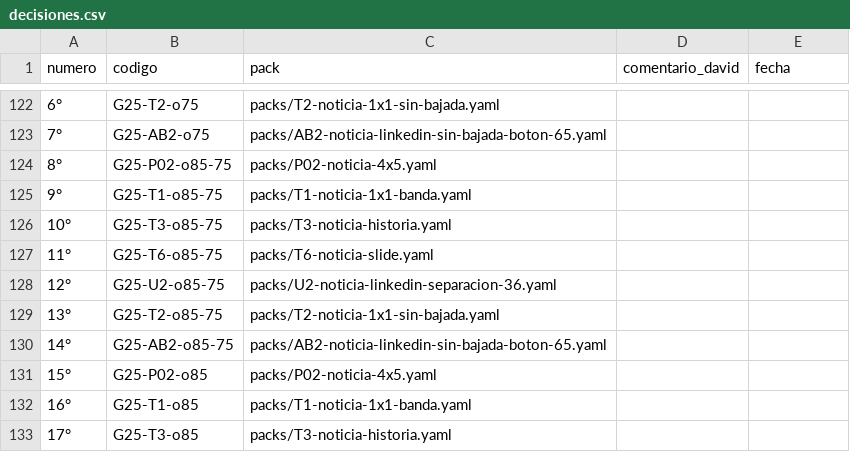
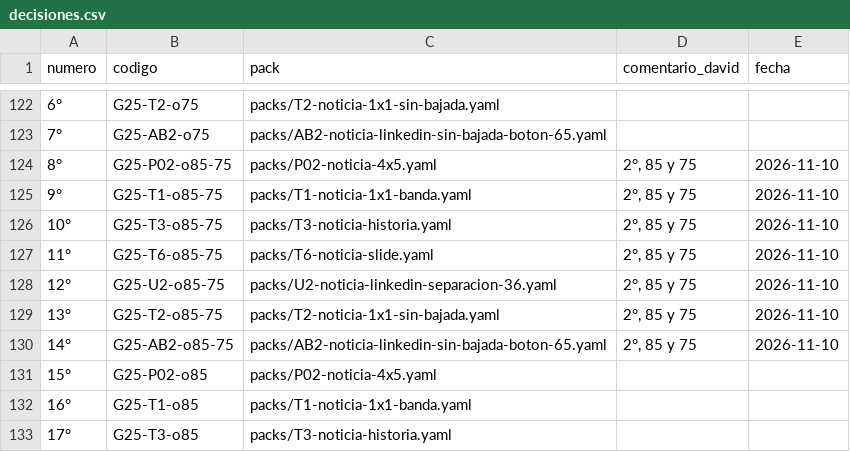
Before and after one commit to Umbral-Bot/umbral-agent-stack, a CSV file: labs/motor-piezas/decisiones.csv, drawn as a sheet; only a part is shown, gaps mark what is left out.

```diff
--- a/labs/motor-piezas/decisiones.csv
+++ b/labs/motor-piezas/decisiones.csv
@@ -123,9 +123,9 @@ numero,codigo,pack,comentario_david,fecha
 7°,G25-AB2-o75,packs/AB2-noticia-linkedin-sin-bajada-boton-65.yaml,,
-8°,G25-P02-o85-75,packs/P02-noticia-4x5.yaml,,
-9°,G25-T1-o85-75,packs/T1-noticia-1x1-banda.yaml,,
-10°,G25-T3-o85-75,packs/T3-noticia-historia.yaml,,
-11°,G25-T6-o85-75,packs/T6-noticia-slide.yaml,,
-12°,G25-U2-o85-75,packs/U2-noticia-linkedin-separacion-36.yaml,,
-13°,G25-T2-o85-75,packs/T2-noticia-1x1-sin-bajada.yaml,,
-14°,G25-AB2-o85-75,packs/AB2-noticia-linkedin-sin-bajada-boton-65.yaml,,
+8°,G25-P02-o85-75,packs/P02-noticia-4x5.yaml,"2°, 85 y 75",2026-11-10
+9°,G25-T1-o85-75,packs/T1-noticia-1x1-banda.yaml,"2°, 85 y 75",2026-11-10
+10°,G25-T3-o85-75,packs/T3-noticia-historia.yaml,"2°, 85 y 75",2026-11-10
+11°,G25-T6-o85-75,packs/T6-noticia-slide.yaml,"2°, 85 y 75",2026-11-10
+12°,G25-U2-o85-75,packs/U2-noticia-linkedin-separacion-36.yaml,"2°, 85 y 75",2026-11-10
+13°,G25-T2-o85-75,packs/T2-noticia-1x1-sin-bajada.yaml,"2°, 85 y 75",2026-11-10
+14°,G25-AB2-o85-75,packs/AB2-noticia-linkedin-sin-bajada-boton-65.yaml,"2°, 85 y 75",2026-11-10
 15°,G25-P02-o85,packs/P02-noticia-4x5.yaml,,
```
Also changed, not shown: 8 other files.
